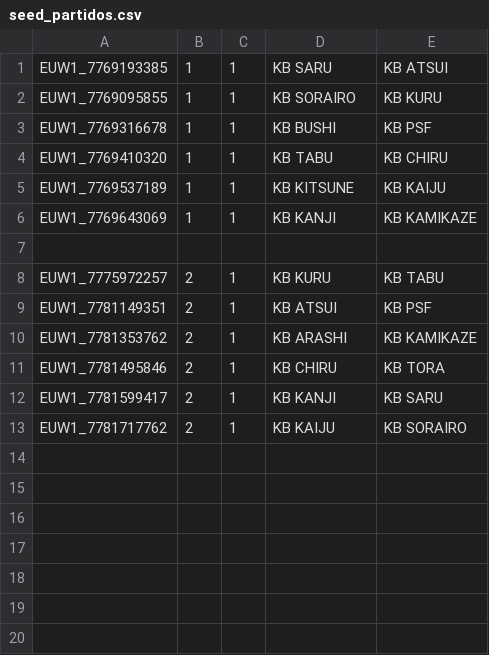
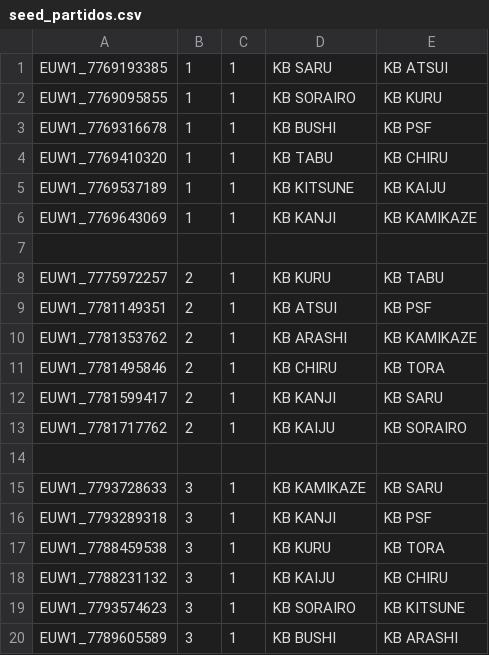
Before and after one commit to davchacum/KBStats-PreApp-main, a CSV file: seed_partidos.csv, drawn as a sheet; the diff names each change by its address in the sheet, - before the commit and + after, or states it on an @@ line.

Commit message:
Actualizar la lógica de nombres de jugadores y agregar nuevos partidos en el archivo seed_partidos.csv

```diff
--- a/seed_partidos.csv
+++ b/seed_partidos.csv
+row 14: (empty)
+row 15: EUW1_7793728633 | 3 | 1 | KB KAMIKAZE | KB SARU
+row 16: EUW1_7793289318 | 3 | 1 | KB KANJI | KB PSF
+row 17: EUW1_7788459538 | 3 | 1 | KB KURU | KB TORA
+row 18: EUW1_7788231132 | 3 | 1 | KB KAIJU | KB CHIRU
+row 19: EUW1_7793574623 | 3 | 1 | KB SORAIRO | KB KITSUNE
+row 20: EUW1_7789605589 | 3 | 1 | KB BUSHI | KB ARASHI
```
Also changed, not shown: 2 other files.
